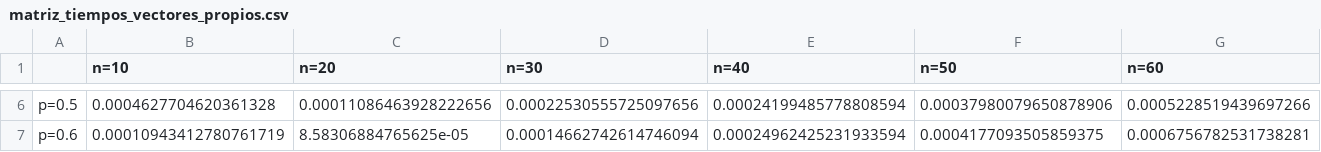
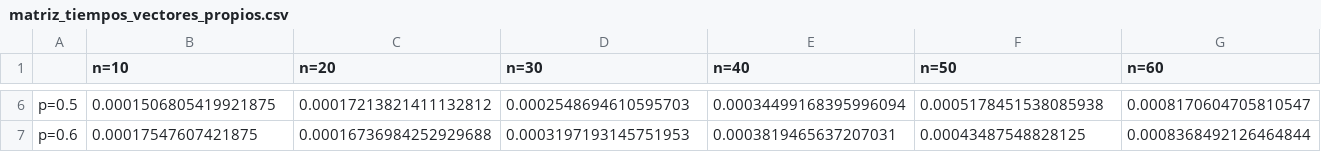
Before and after one commit to sergiomath/Cadenas_de_Markov, a CSV file: resultados/matriz_tiempos_vectores_propios.csv, drawn as a sheet; only a part is shown, gaps mark what is left out; the diff covers the shown part only; the diff names each change by its address in the sheet, - before the commit and + after, or states it on an @@ line.

```diff
--- a/resultados/matriz_tiempos_vectores_propios.csv
+++ b/resultados/matriz_tiempos_vectores_propios.csv
-B6 (n=10): 0.0004627704620361328
+B6 (n=10): 0.0001506805419921875
-C6 (n=20): 0.00011086463928222656
+C6 (n=20): 0.00017213821411132812
-D6 (n=30): 0.00022530555725097656
+D6 (n=30): 0.0002548694610595703
-E6 (n=40): 0.00024199485778808594
+E6 (n=40): 0.00034499168395996094
-F6 (n=50): 0.00037980079650878906
+F6 (n=50): 0.0005178451538085938
-G6 (n=60): 0.0005228519439697266
+G6 (n=60): 0.0008170604705810547
-B7 (n=10): 0.00010943412780761719
+B7 (n=10): 0.00017547607421875
-C7 (n=20): 8.58306884765625e-05
+C7 (n=20): 0.00016736984252929688
-D7 (n=30): 0.00014662742614746094
+D7 (n=30): 0.0003197193145751953
-E7 (n=40): 0.00024962425231933594
+E7 (n=40): 0.0003819465637207031
-F7 (n=50): 0.0004177093505859375
+F7 (n=50): 0.00043487548828125
-G7 (n=60): 0.0006756782531738281
+G7 (n=60): 0.0008368492126464844
```
Also changed, not shown: 159 edited cells elsewhere in this file, resultados/matriz_tiempos_gpu_metodo1.csv, resultados/matriz_tiempos_gpu_metodo2.csv, 12 other files.
